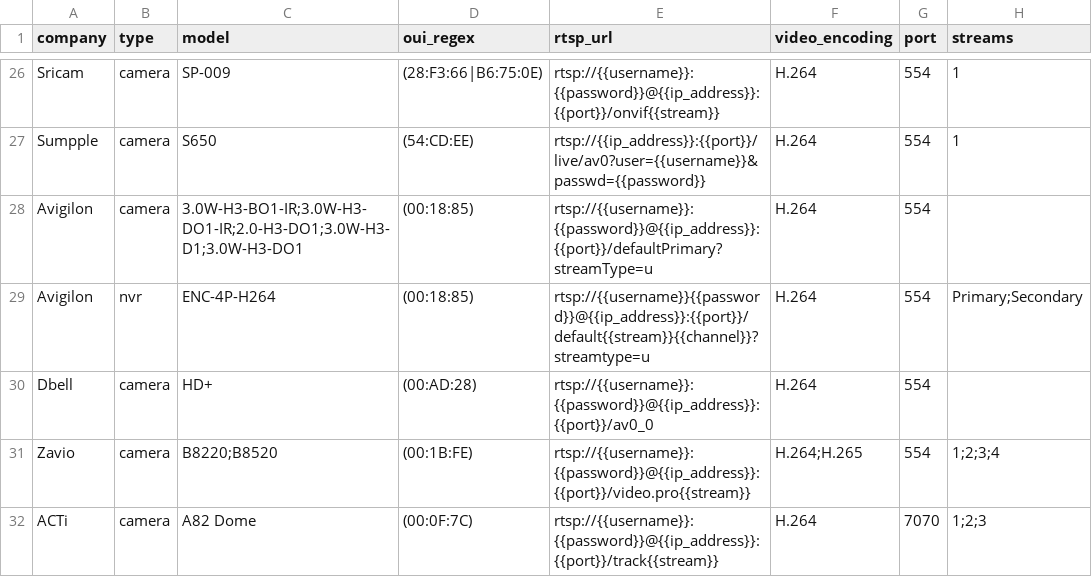
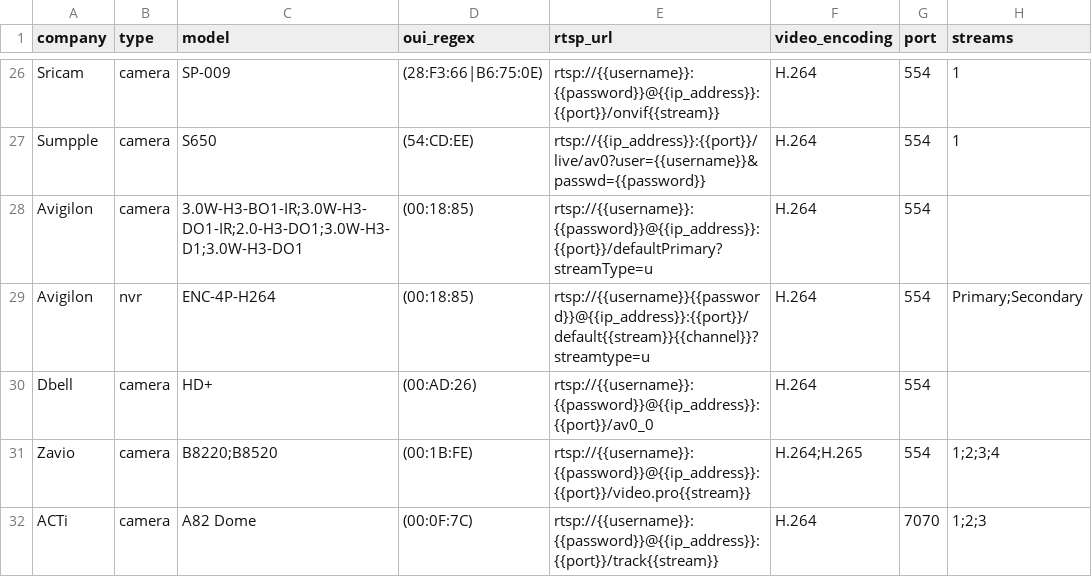
Before and after one commit to CamioCam/rtsp, a CSV file: cameras/paths.csv, drawn as a sheet; only a part is shown, gaps mark what is left out; the diff names each change by its address in the sheet, - before the commit and + after, or states it on an @@ line.

Commit message:
Changed DBELL OUI 00AD28 -> 00AD26

```diff
--- a/cameras/paths.csv
+++ b/cameras/paths.csv
-D30 (oui_regex): (00:AD:28)
+D30 (oui_regex): (00:AD:26)
```
